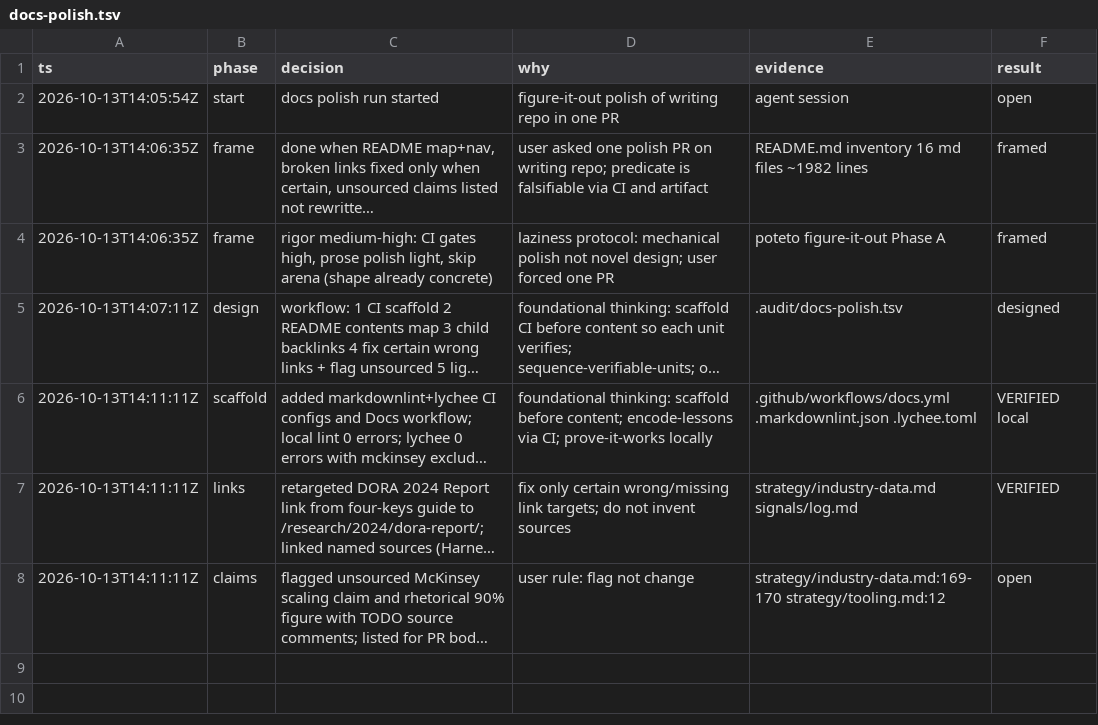
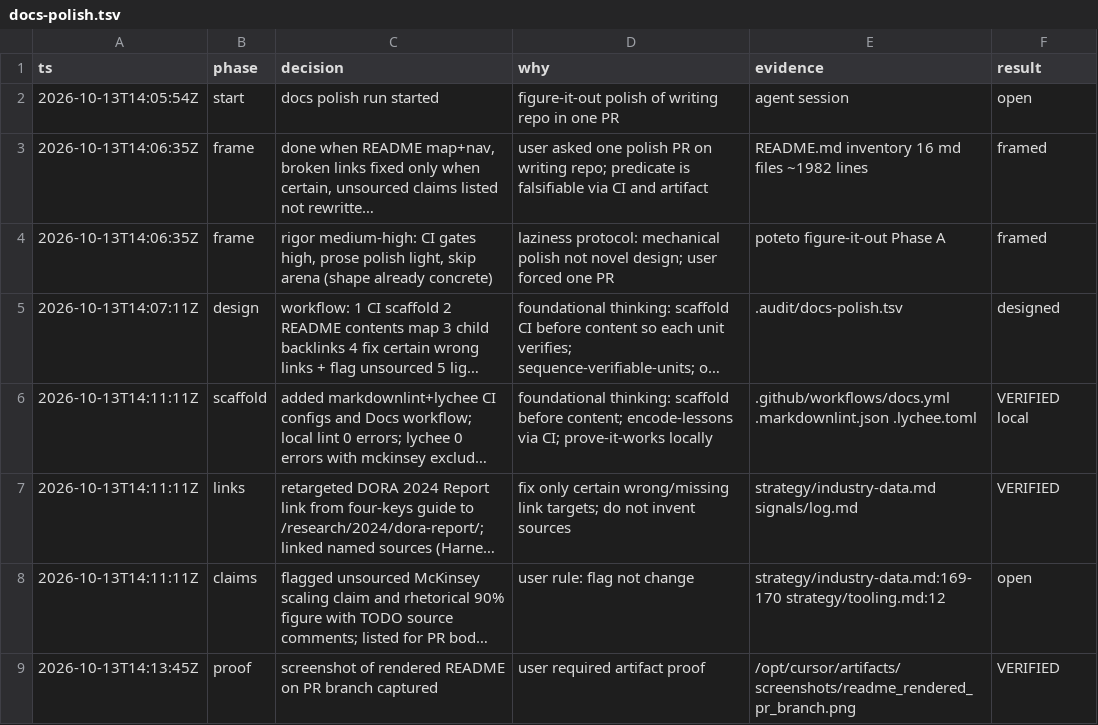
Before and after one commit to fairley46/engineering-modernization, a TSV file: .audit/docs-polish.tsv, drawn as a sheet; long unchanged cells end in …; the diff names each change by its address in the sheet, - before the commit and + after, or states it on an @@ line.

```diff
--- a/.audit/docs-polish.tsv
+++ b/.audit/docs-polish.tsv
+row 9: 2026-10-13T14:13:45Z | proof | screenshot of rendered README on PR branch captured | user required artifact proof | /opt/cursor/artifacts/screenshots/readme_rendered_pr_branch.png | VERIFIED
```
